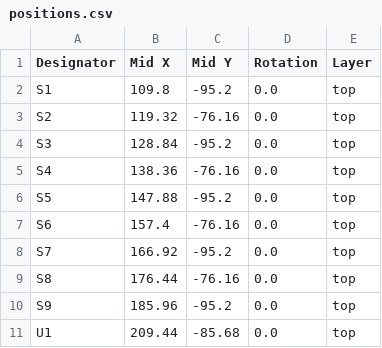
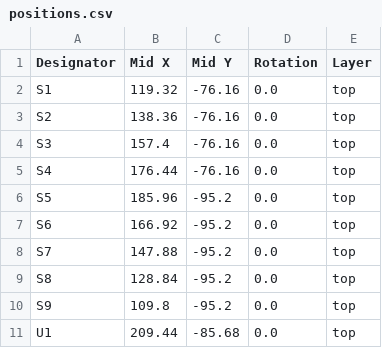
Before and after one commit to Nirav0478/popn-keypad, a CSV file: kicad/production/positions.csv, drawn as a sheet.

```diff
--- a/kicad/production/positions.csv
+++ b/kicad/production/positions.csv
@@ -1,11 +1,11 @@
 Designator,Mid X,Mid Y,Rotation,Layer
-S1,109.8,-95.2,0.0,top
-S2,119.32,-76.16,0.0,top
-S3,128.84,-95.2,0.0,top
-S4,138.36,-76.16,0.0,top
-S5,147.88,-95.2,0.0,top
-S6,157.4,-76.16,0.0,top
-S7,166.92,-95.2,0.0,top
-S8,176.44,-76.16,0.0,top
-S9,185.96,-95.2,0.0,top
+S1,119.32,-76.16,0.0,top
+S2,138.36,-76.16,0.0,top
+S3,157.4,-76.16,0.0,top
+S4,176.44,-76.16,0.0,top
+S5,185.96,-95.2,0.0,top
+S6,166.92,-95.2,0.0,top
+S7,147.88,-95.2,0.0,top
+S8,128.84,-95.2,0.0,top
+S9,109.8,-95.2,0.0,top
 U1,209.44,-85.68,0.0,top
```
Also changed, not shown: 5 other files.
